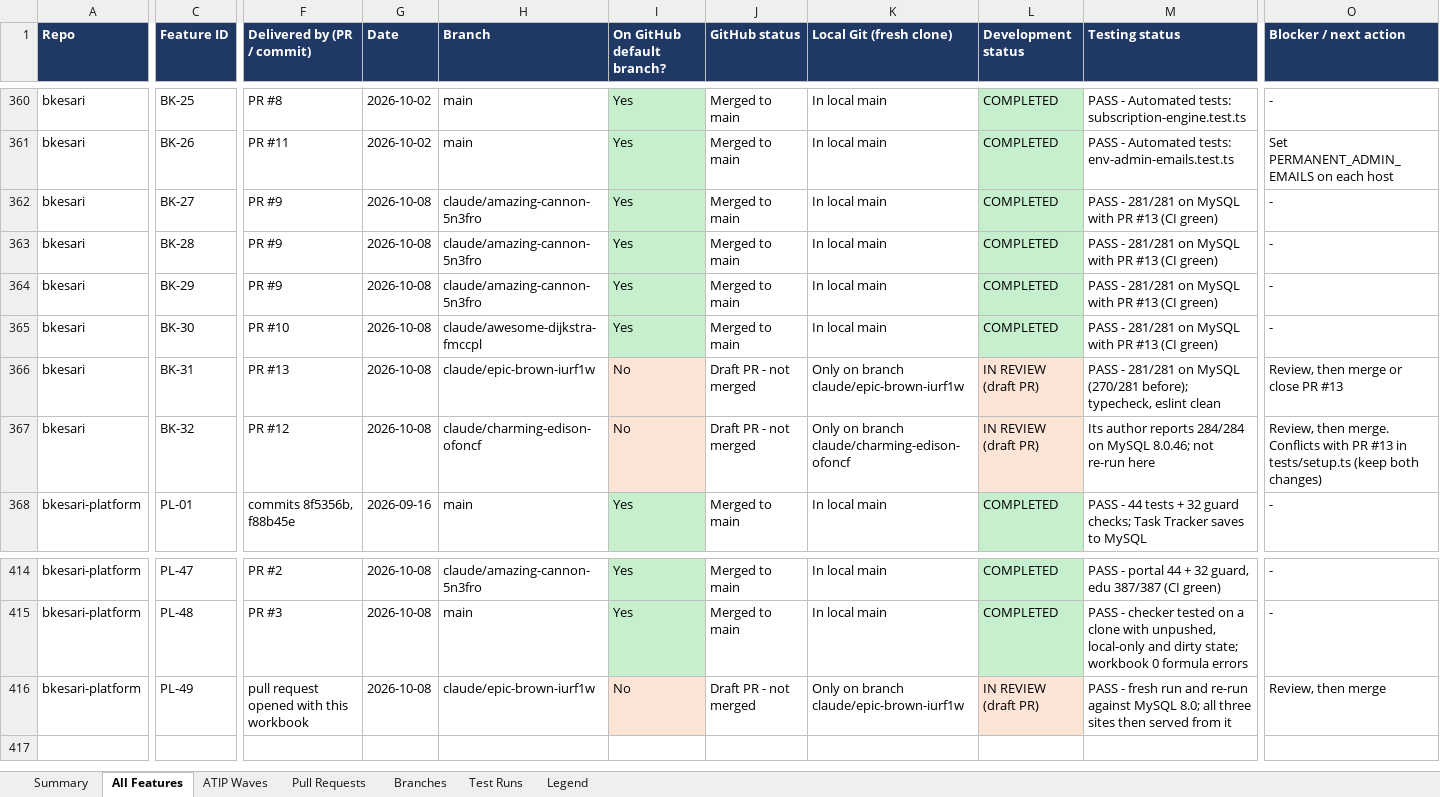
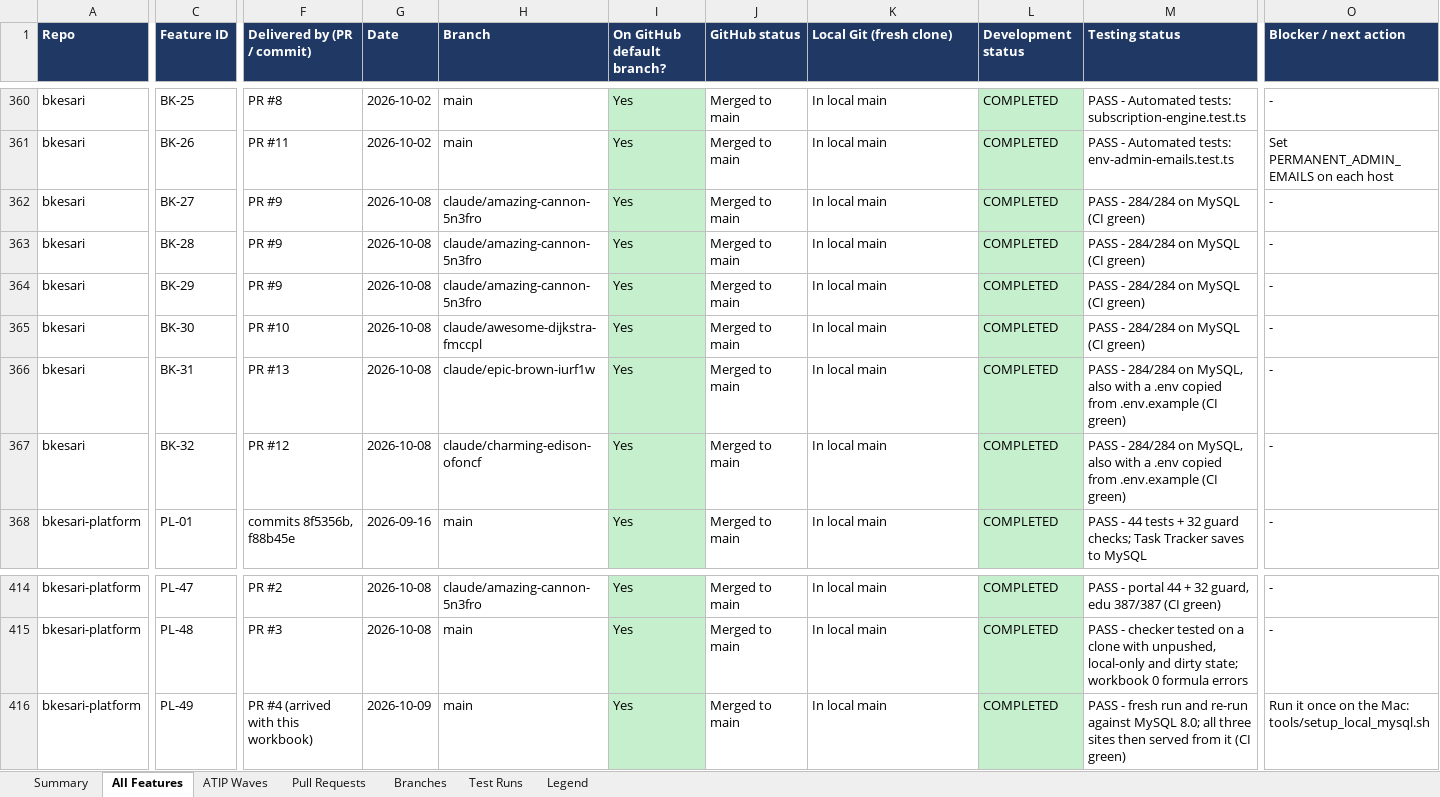
Before and after one commit to sanjaymorankar-debug/bkesari-platform, an Excel workbook: docs/FEATURE_STATUS_2026-10-08.xlsx, sheet All Features, drawn as a sheet; only a part is shown, gaps mark what is left out; values as stored, in another font and other column widths than the file's, no borders; charts and pictures not drawn; the diff covers the shown part only; the diff names each change by its address in the sheet, - before the commit and + after, or states it on an @@ line.

```diff
--- a/docs/FEATURE_STATUS_2026-10-08.xlsx (sheet All Features)
+++ b/docs/FEATURE_STATUS_2026-10-08.xlsx (sheet All Features)
-M362:M365 (Testing status): PASS - 281/281 on MySQL with PR #13 (CI green)
+M362:M365 (Testing status): PASS - 284/284 on MySQL (CI green)
-I366:I367 (On GitHub default branch?): No
+I366:I367 (On GitHub default branch?): Yes
-I366:I367 fill: #FCE4D6
+I366:I367 fill: #C6EFCE
-J366:J367 (GitHub status): Draft PR - not merged
+J366:J367 (GitHub status): Merged to main
-K366 (Local Git (fresh clone)): Only on branch claude/epic-brown-iurf1w
+K366 (Local Git (fresh clone)): In local main
-L366:L367 (Development status): IN REVIEW (draft PR)
+L366:L367 (Development status): COMPLETED
-L366:L367 fill: #FCE4D6
+L366:L367 fill: #C6EFCE
-M366 (Testing status): PASS - 281/281 on MySQL (270/281 before); typecheck, eslint clean
+M366 (Testing status): PASS - 284/284 on MySQL, also with a .env copied from .env.example (CI green)
-O366 (Blocker / next action): Review, then merge or close PR #13
+O366 (Blocker / next action): -
-K367 (Local Git (fresh clone)): Only on branch claude/charming-edison-ofoncf
+K367 (Local Git (fresh clone)): In local main
-M367 (Testing status): Its author reports 284/284 on MySQL 8.0.46; not re-run here
+M367 (Testing status): PASS - 284/284 on MySQL, also with a .env copied from .env.example (CI green)
-O367 (Blocker / next action): Review, then merge. Conflicts with PR #13 in tests/setup.ts (keep both changes)
+O367 (Blocker / next action): -
-F416 (Delivered by (PR / commit)): pull request opened with this workbook
+F416 (Delivered by (PR / commit)): PR #4 (arrived with this workbook)
-G416 (Date): 2026-10-08
+G416 (Date): 2026-10-09
-H416 (Branch): claude/epic-brown-iurf1w
+H416 (Branch): main
-I416 (On GitHub default branch?): No
+I416 (On GitHub default branch?): Yes
-I416 fill: #FCE4D6
+I416 fill: #C6EFCE
-J416 (GitHub status): Draft PR - not merged
+J416 (GitHub status): Merged to main
-K416 (Local Git (fresh clone)): Only on branch claude/epic-brown-iurf1w
+K416 (Local Git (fresh clone)): In local main
-L416 (Development status): IN REVIEW (draft PR)
+L416 (Development status): COMPLETED
-L416 fill: #FCE4D6
+L416 fill: #C6EFCE
-M416 (Testing status): …from it
+M416 (Testing status): …from it (CI green)
-O416 (Blocker / next action): Review, then merge
+O416 (Blocker / next action): Run it once on the Mac: tools/setup_local_mysql.sh
```
Also changed, not shown: 1 edited cell elsewhere in this sheet, sheet Summary, sheet Pull Requests, sheet Branches, sheet Test Runs, formulas that keep their value, 1 other file.
